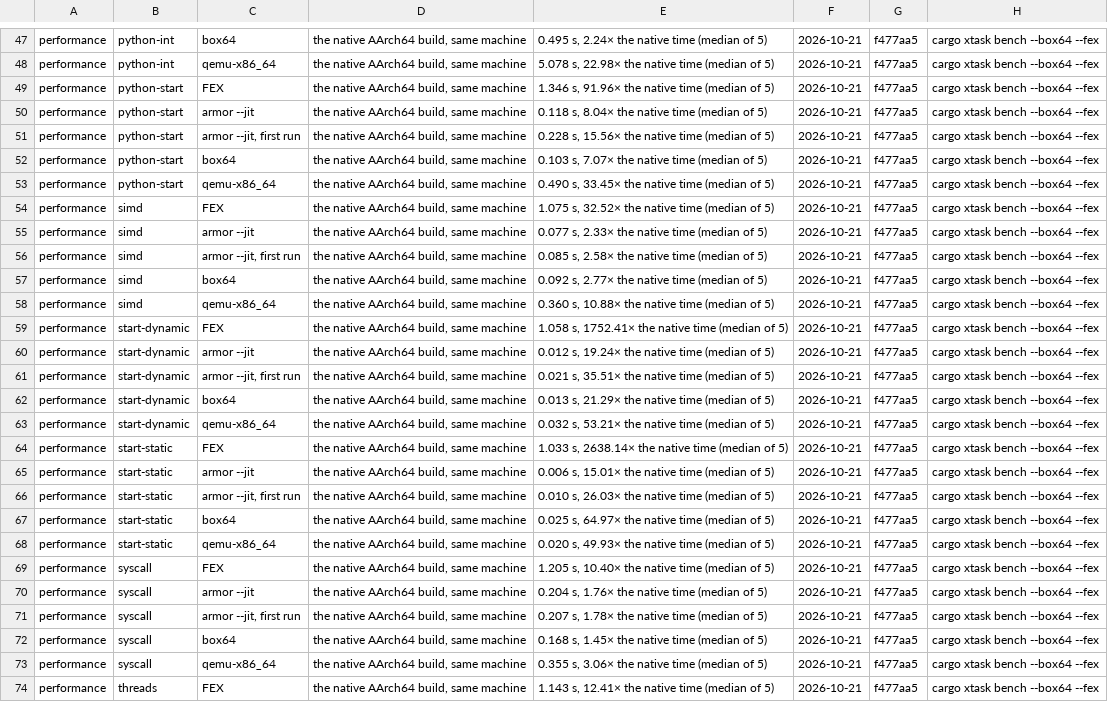
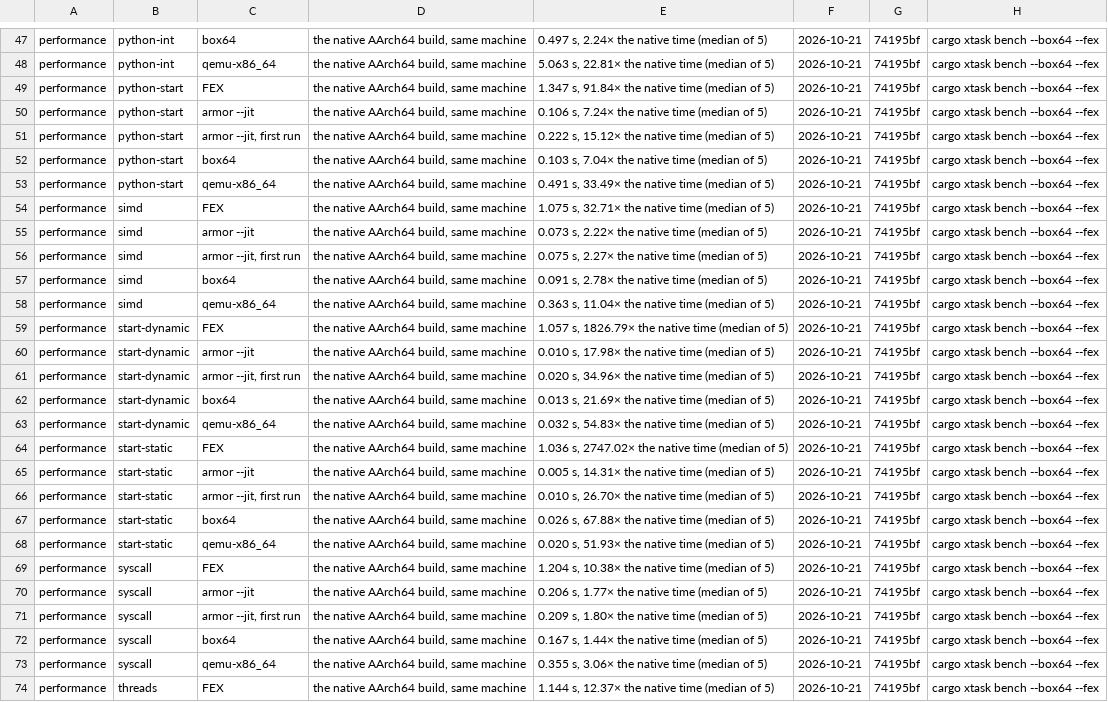
Before and after one commit to FrankNat996/armor, a TSV file: docs/results/cortex-a76-4k-debian-gnu-linux-13-native.tsv, drawn as a sheet; only a part is shown, gaps mark what is left out; the diff covers the shown part only; the diff names each change by its address in the sheet, - before the commit and + after, or states it on an @@ line.

```diff
--- a/docs/results/cortex-a76-4k-debian-gnu-linux-13-native.tsv
+++ b/docs/results/cortex-a76-4k-debian-gnu-linux-13-native.tsv
-E47: 0.495 s, 2.24× the native time (median of 5)
+E47: 0.497 s, 2.24× the native time (median of 5)
-G47:G74: f477aa5
+G47:G74: 74195bf
-E48: 5.078 s, 22.98× the native time (median of 5)
+E48: 5.063 s, 22.81× the native time (median of 5)
-E49: 1.346 s, 91.96× the native time (median of 5)
+E49: 1.347 s, 91.84× the native time (median of 5)
-E50: 0.118 s, 8.04× the native time (median of 5)
+E50: 0.106 s, 7.24× the native time (median of 5)
-E51: 0.228 s, 15.56× the native time (median of 5)
+E51: 0.222 s, 15.12× the native time (median of 5)
-E52: 0.103 s, 7.07× the native time (median of 5)
+E52: 0.103 s, 7.04× the native time (median of 5)
-E53: 0.490 s, 33.45× the native time (median of 5)
+E53: 0.491 s, 33.49× the native time (median of 5)
-E54: 1.075 s, 32.52× the native time (median of 5)
+E54: 1.075 s, 32.71× the native time (median of 5)
-E55: 0.077 s, 2.33× the native time (median of 5)
+E55: 0.073 s, 2.22× the native time (median of 5)
-E56: 0.085 s, 2.58× the native time (median of 5)
+E56: 0.075 s, 2.27× the native time (median of 5)
-E57: 0.092 s, 2.77× the native time (median of 5)
+E57: 0.091 s, 2.78× the native time (median of 5)
-E58: 0.360 s, 10.88× the native time (median of 5)
+E58: 0.363 s, 11.04× the native time (median of 5)
-E59: 1.058 s, 1752.41× the native…
+E59: 1.057 s, 1826.79× the native…
-E60: 0.012 s, 19.24× the native time (median of 5)
+E60: 0.010 s, 17.98× the native time (median of 5)
-E61: 0.021 s, 35.51× the native time (median of 5)
+E61: 0.020 s, 34.96× the native time (median of 5)
-E62: 0.013 s, 21.29× the native time (median of 5)
+E62: 0.013 s, 21.69× the native time (median of 5)
-E63: 0.032 s, 53.21× the native time (median of 5)
+E63: 0.032 s, 54.83× the native time (median of 5)
-E64: 1.033 s, 2638.14× the native…
+E64: 1.036 s, 2747.02× the native…
-E65: 0.006 s, 15.01× the native time (median of 5)
+E65: 0.005 s, 14.31× the native time (median of 5)
-E66: 0.010 s, 26.03× the native time (median of 5)
+E66: 0.010 s, 26.70× the native time (median of 5)
-E67: 0.025 s, 64.97× the native time (median of 5)
+E67: 0.026 s, 67.88× the native time (median of 5)
-E68: 0.020 s, 49.93× the native time (median of 5)
+E68: 0.020 s, 51.93× the native time (median of 5)
-E69: 1.205 s, 10.40× the native time (median of 5)
+E69: 1.204 s, 10.38× the native time (median of 5)
-E70: 0.204 s, 1.76× the native time (median of 5)
+E70: 0.206 s, 1.77× the native time (median of 5)
-E71: 0.207 s, 1.78× the native time (median of 5)
+E71: 0.209 s, 1.80× the native time (median of 5)
-E72: 0.168 s, 1.45× the native time (median of 5)
+E72: 0.167 s, 1.44× the native time (median of 5)
-E74: 1.143 s, 12.41× the native time (median of 5)
+E74: 1.144 s, 12.37× the native time (median of 5)
```
Also changed, not shown: 62 edited cells elsewhere in this file, 2 other files.
